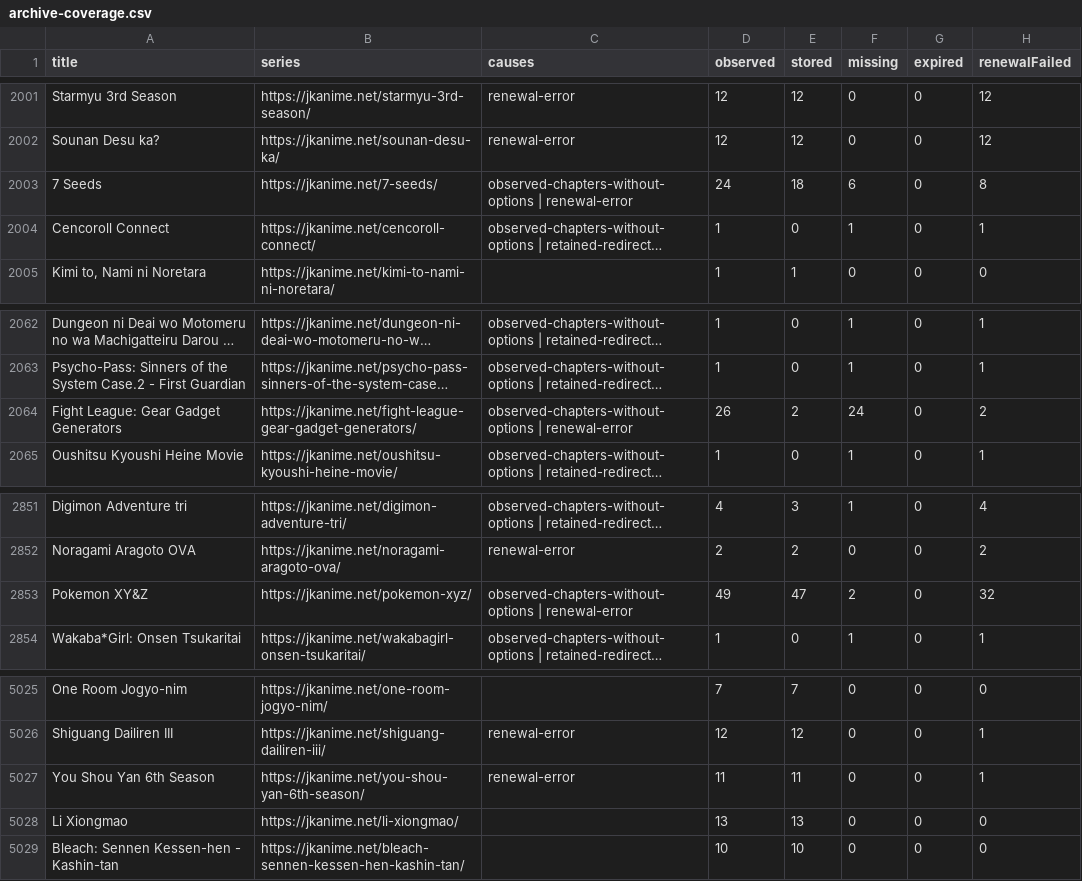
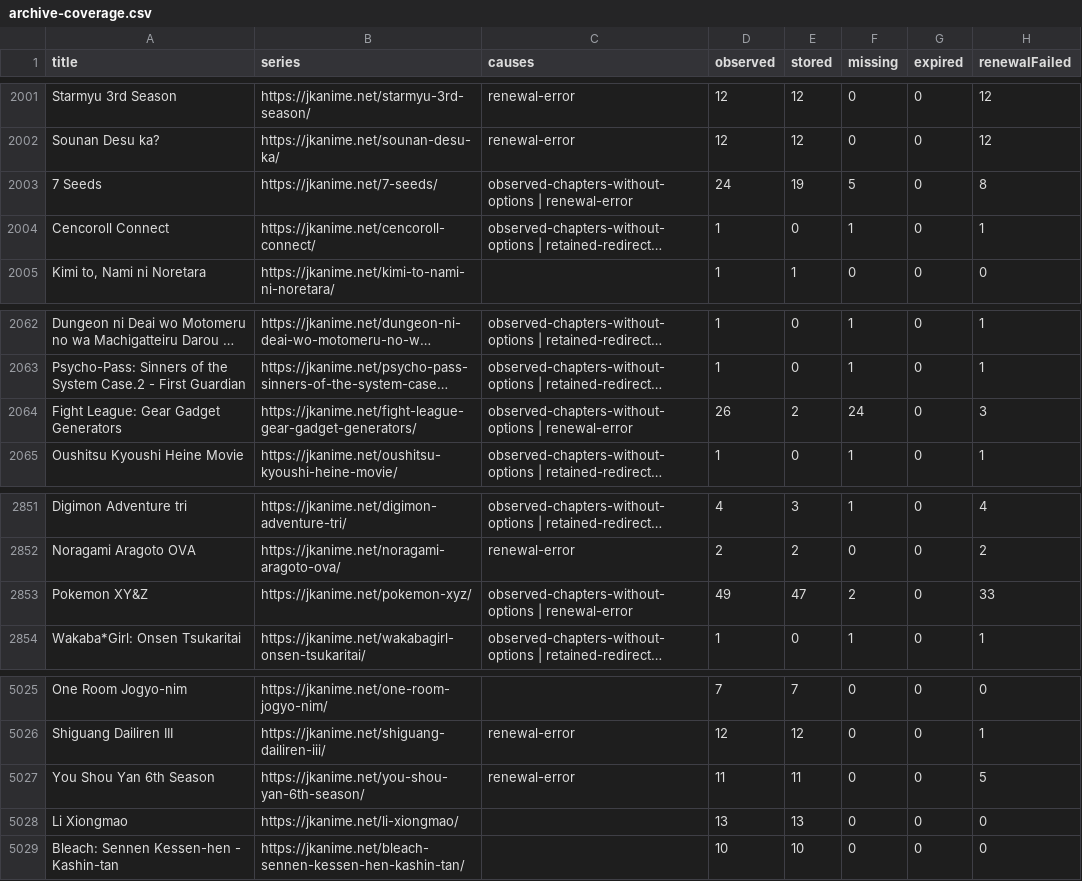
Before and after one commit to ZZCoreDev/ZZAnime, a CSV file: state/archive-coverage.csv, drawn as a sheet; only a part is shown, gaps mark what is left out; long unchanged cells end in …; the diff covers the shown part only; the diff names each change by its address in the sheet, - before the commit and + after, or states it on an @@ line.

```diff
--- a/state/archive-coverage.csv
+++ b/state/archive-coverage.csv
-E2003 (stored): 18
+E2003 (stored): 19
-F2003 (missing): 6
+F2003 (missing): 5
-H2064 (renewalFailed): 2
+H2064 (renewalFailed): 3
-H2853 (renewalFailed): 32
+H2853 (renewalFailed): 33
-H5027 (renewalFailed): 1
+H5027 (renewalFailed): 5
```
Also changed, not shown: 38 edited cells elsewhere in this file, 58 other files.
